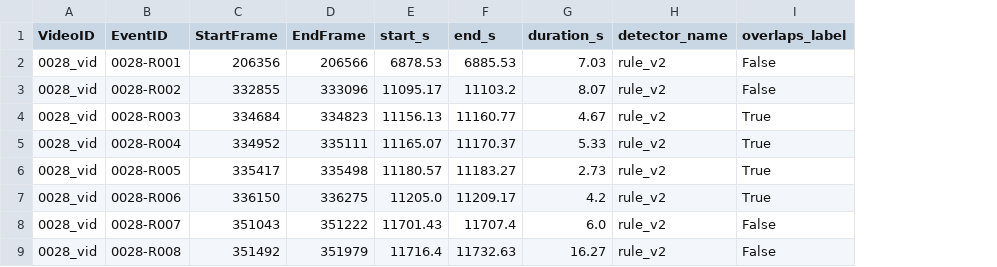
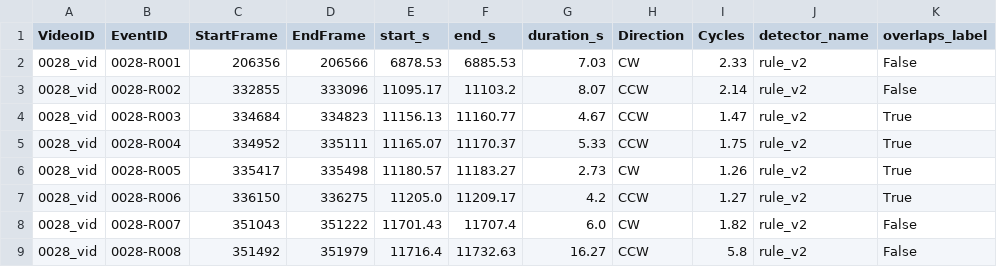
Before and after one commit to Human-Augment-Analytics/cichlid-analysis, a CSV file: outputs/predictions/rule_based/0028_vid.csv, drawn as a sheet; only a part is shown; the diff names each change by its address in the sheet, - before the commit and + after, or states it on an @@ line.

```diff
--- a/outputs/predictions/rule_based/0028_vid.csv
+++ b/outputs/predictions/rule_based/0028_vid.csv
+column H (Direction), rows 2-9: CW | CCW | CCW | CCW | CW | CCW | CW | CCW
+column I (Cycles), rows 2-9: 2.33 | 2.14 | 1.47 | 1.75 | 1.26 | 1.27 | 1.82 | 5.8
```
Also changed, not shown: outputs/predictions/rule_based/0031_vid.csv, 2 other files.
